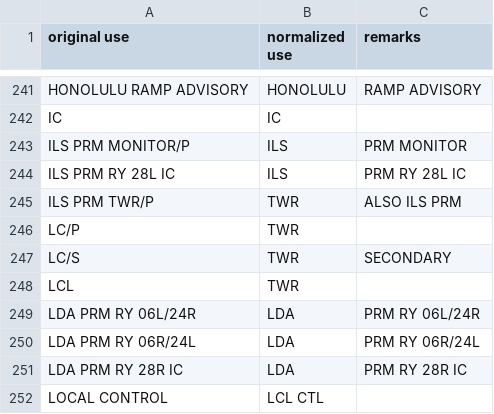
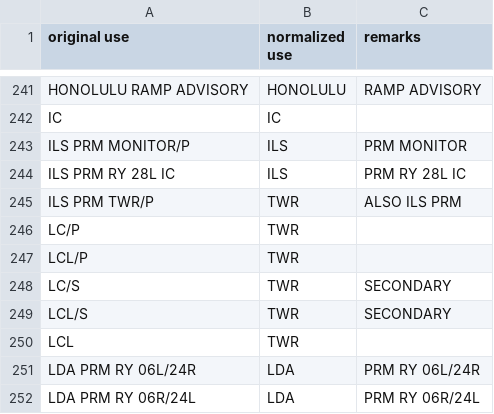
Before and after one commit to mattshobe/flightmap, a CSV file: data/nasr/distinct_freq_uses.csv, drawn as a sheet; only a part is shown, gaps mark what is left out; the shorter side is filled out with more unchanged rows; the diff names each change by its address in the sheet, - before the commit and + after, or states it on an @@ line.

```diff
--- a/data/nasr/distinct_freq_uses.csv
+++ b/data/nasr/distinct_freq_uses.csv
+row 247: LCL/P | TWR
+row 249: LCL/S | TWR | SECONDARY
```
Also changed, not shown: 2 other files.
